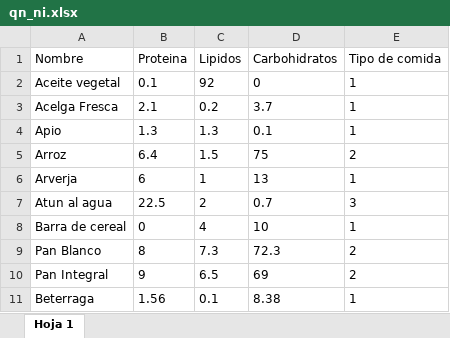
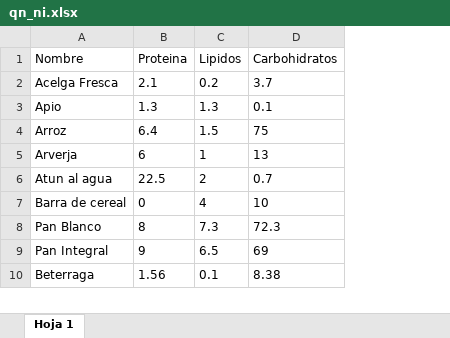
Before and after one commit to Jlpezuc/proyecto-opti, an Excel workbook: datos/qn_ni.xlsx, sheet Hoja 1, drawn as a sheet; only a part is shown; values as stored, in another font and other column widths than the file's, no borders; charts and pictures not drawn; removed rows and columns are numbered as before the commit, all else as after; the diff covers the shown part only; the diff names each change by its address in the sheet, - before the commit and + after, or states it on an @@ line.

```diff
--- a/datos/qn_ni.xlsx (sheet Hoja 1)
+++ b/datos/qn_ni.xlsx (sheet Hoja 1)
-column E (Tipo de comida), rows 3-11: 1 | 1 | 2 | 1 | 3 | 1 | 2 | 2 | 1
-row 2: Aceite vegetal | 0.1 | 92 | 0 | 1
```
Also changed, not shown: 77 removed rows elsewhere in this sheet, datos/cg_i.xlsx, datos/mca_e_MCA_e.xlsx, 21 other files.
